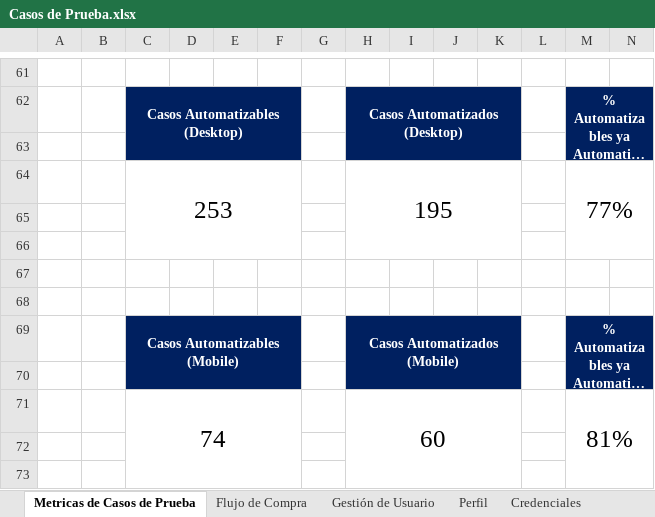
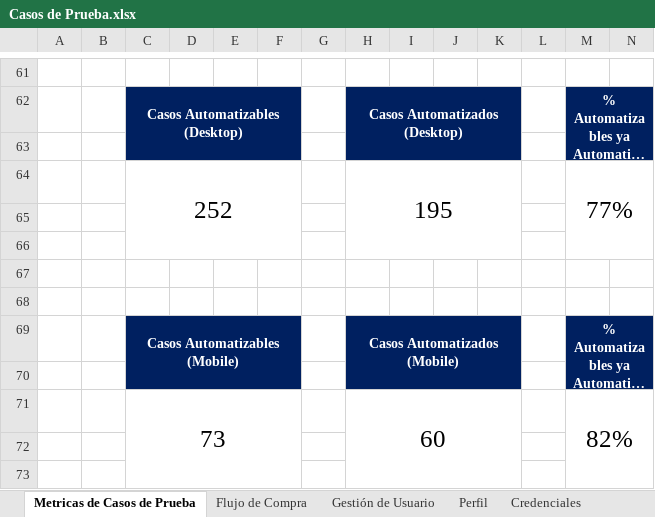
Before and after one commit to AlanDG2/vetify, an Excel workbook: documentation/Casos de Prueba.xlsx, sheet Metricas de Casos de Prueba, drawn as a sheet; only a part is shown, gaps mark what is left out; long unchanged cells end in …; values as stored, in another font and other column widths than the file's, no borders; removed rows and columns are numbered as before the commit, all else as after; rows hold the shown columns only; the diff names each change by its address in the sheet, - before the commit and + after, or states it on an @@ line.

```diff
--- a/documentation/Casos de Prueba.xlsx (sheet Metricas de Casos de Prueba)
+++ b/documentation/Casos de Prueba.xlsx (sheet Metricas de Casos de Prueba)
-C64: 253
+C64: 252
-row 71:  |  | 74 |  |  |  |  | 60 |  |  |  |  | 81%
+row 71:  |  | 73 |  |  |  |  | 60 |  |  |  |  | 82%
```
Also changed, not shown: sheet Credenciales, sheet Funcionalidades Pendientes, sheet Reintegros, 1 other file.
